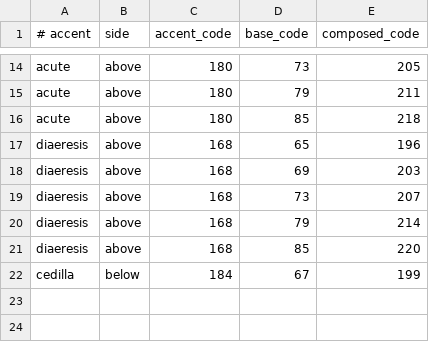
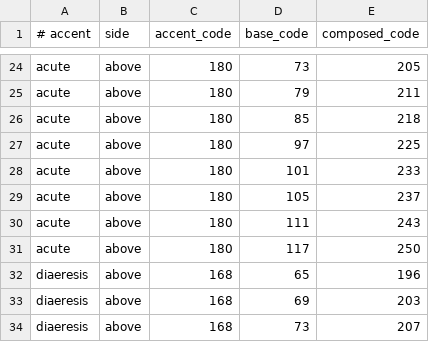
Before and after one commit to tamdaz/tom.cr, a TSV file: src/data/accents.tsv, drawn as a sheet; only a part is shown, gaps mark what is left out; the shorter side is filled out with more unchanged rows; the diff covers the shown part only; the diff names each change by its address in the sheet, - before the commit and + after, or states it on an @@ line.

```diff
--- a/src/data/accents.tsv
+++ b/src/data/accents.tsv
+row 27: acute | above | 180 | 97 | 225
+row 28: acute | above | 180 | 101 | 233
+row 29: acute | above | 180 | 105 | 237
+row 30: acute | above | 180 | 111 | 243
+row 31: acute | above | 180 | 117 | 250
```
Also changed, not shown: 16 added rows elsewhere in this file.
